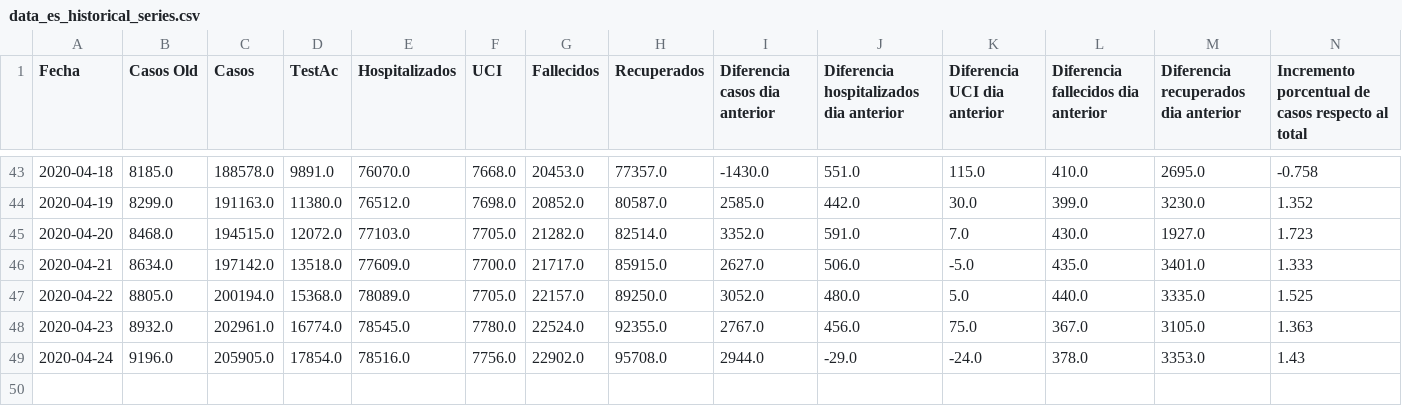
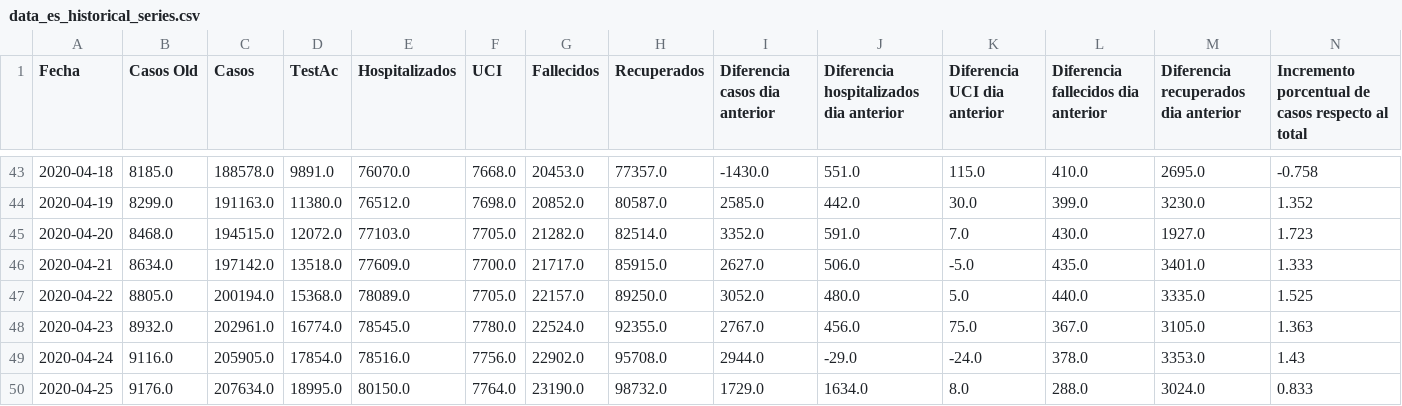
Before and after one commit to guille-arguello/covid19_spain, a CSV file: resources/data_es_historical_series.csv, drawn as a sheet; only a part is shown, gaps mark what is left out; rows hold the shown columns only; the diff names each change by its address in the sheet, - before the commit and + after, or states it on an @@ line.

```diff
--- a/resources/data_es_historical_series.csv
+++ b/resources/data_es_historical_series.csv
-B49 (Casos Old): 9196.0
+B49 (Casos Old): 9116.0
+row 50: 2020-04-25 | 9176.0 | 207634.0 | 18995.0 | 80150.0 | 7764.0 | 23190.0 | 98732.0 | 1729.0 | 1634.0 | 8.0 | 288.0 | 3024.0 | 0.833
```
Also changed, not shown: 14 other files.
